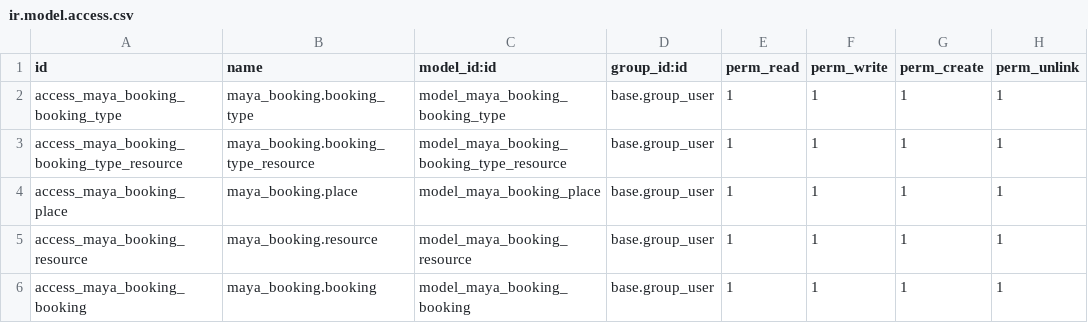
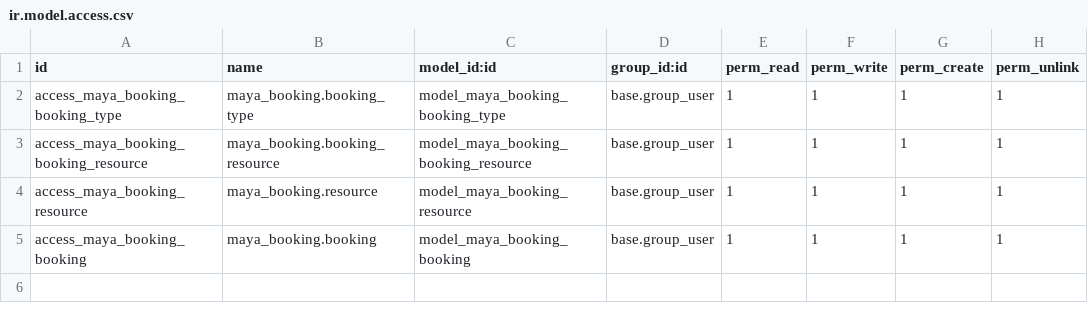
Before and after one commit to Maya-AQSS/maya_booking, a CSV file: security/ir.model.access.csv, drawn as a sheet.

Commit message:
feat: implementada booking_resource y place con mixin

```diff
--- a/security/ir.model.access.csv
+++ b/security/ir.model.access.csv
@@ -2,4 +2,3 @@ id,name,model_id:id,group_id:id,perm_read,perm_write,perm_create,perm_unlink
 access_maya_booking_booking_type,maya_booking.booking_type,model_maya_booking_booking_type,base.group_user,1,1,1,1
-access_maya_booking_booking_type_resource,maya_booking.booking_type_resource,model_maya_booking_booking_type_resource,base.group_user,1,1,1,1
-access_maya_booking_place,maya_booking.place,model_maya_booking_place,base.group_user,1,1,1,1
+access_maya_booking_booking_resource,maya_booking.booking_resource,model_maya_booking_booking_resource,base.group_user,1,1,1,1
 access_maya_booking_resource,maya_booking.resource,model_maya_booking_resource,base.group_user,1,1,1,1
```
Also changed, not shown: 12 other files.
